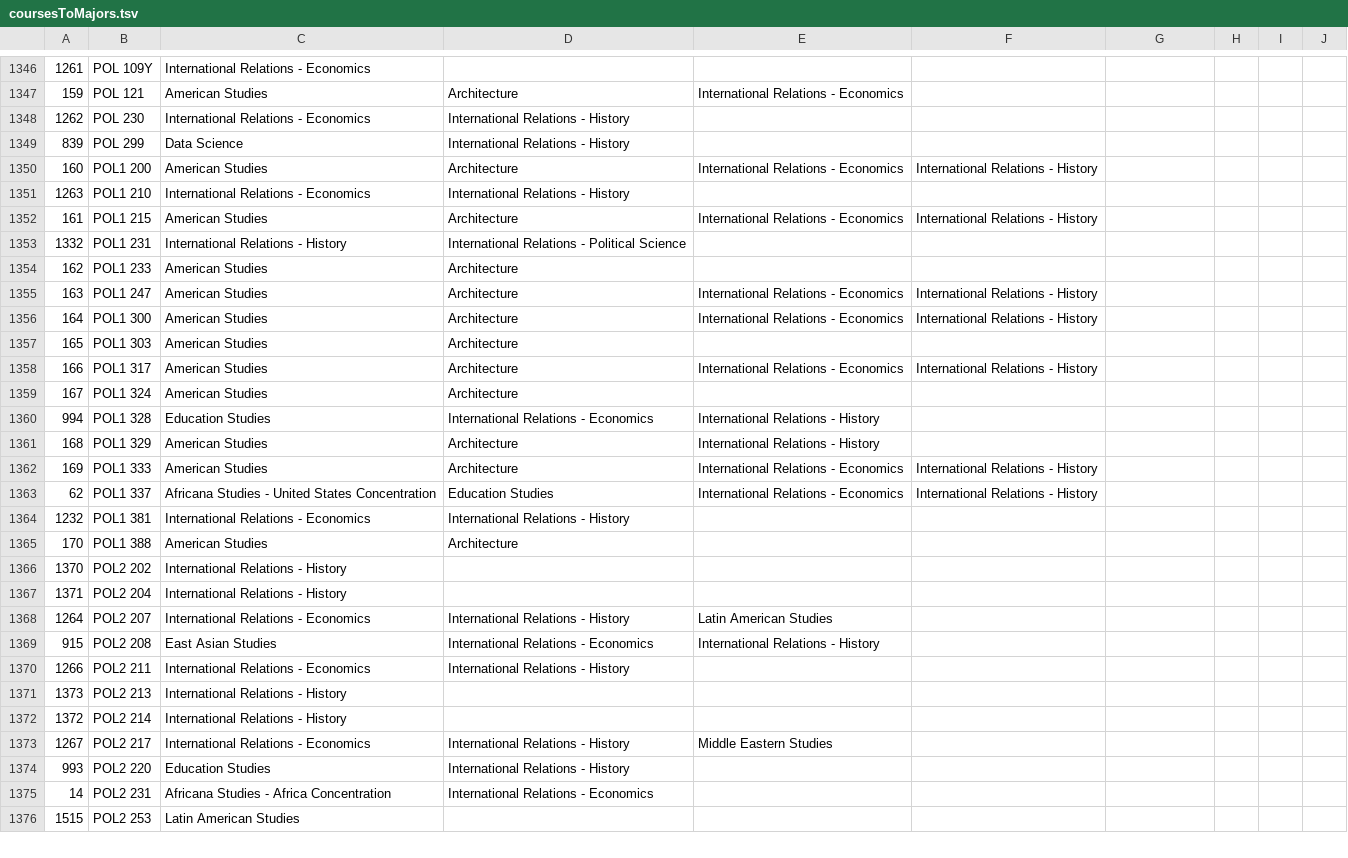
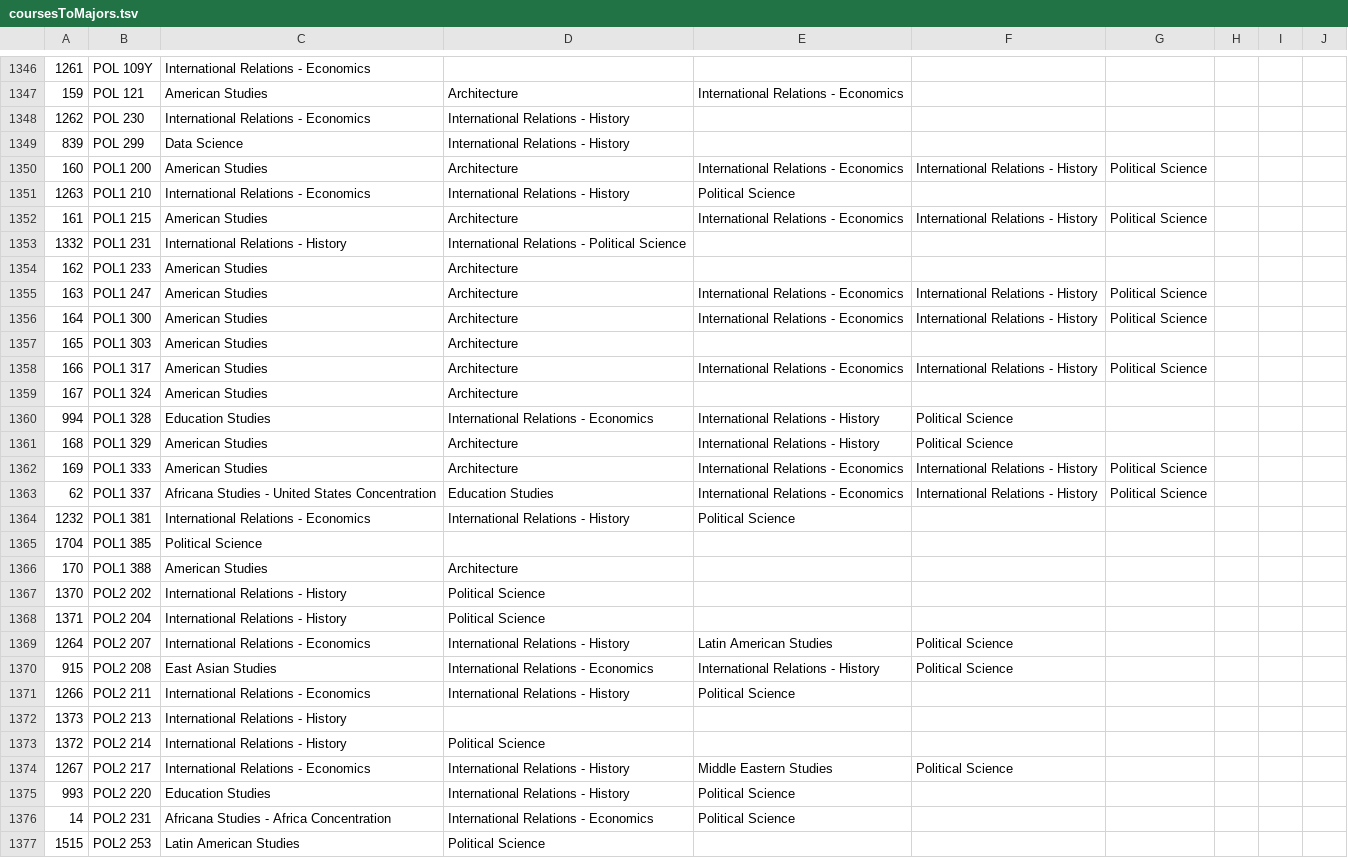
Before and after one commit to yedenliu/major-match, a TSV file: DDL/coursesToMajors.tsv, drawn as a sheet; only a part is shown, gaps mark what is left out; the diff covers the shown part only.

```diff
--- a/DDL/coursesToMajors.tsv
+++ b/DDL/coursesToMajors.tsv
@@ -1349,28 +1349,29 @@
 839	POL 299	Data Science	International Relations - History						
-160	POL1 200	American Studies	Architecture	International Relations - Economics	International Relations - History				
-1263	POL1 210	International Relations - Economics	International Relations - History						
-161	POL1 215	American Studies	Architecture	International Relations - Economics	International Relations - History				
+160	POL1 200	American Studies	Architecture	International Relations - Economics	International Relations - History	Political Science			
+1263	POL1 210	International Relations - Economics	International Relations - History	Political Science					
+161	POL1 215	American Studies	Architecture	International Relations - Economics	International Relations - History	Political Science			
 1332	POL1 231	International Relations - History	International Relations - Political Science						
 162	POL1 233	American Studies	Architecture						
-163	POL1 247	American Studies	Architecture	International Relations - Economics	International Relations - History				
-164	POL1 300	American Studies	Architecture	International Relations - Economics	International Relations - History				
+163	POL1 247	American Studies	Architecture	International Relations - Economics	International Relations - History	Political Science			
+164	POL1 300	American Studies	Architecture	International Relations - Economics	International Relations - History	Political Science			
 165	POL1 303	American Studies	Architecture						
-166	POL1 317	American Studies	Architecture	International Relations - Economics	International Relations - History				
+166	POL1 317	American Studies	Architecture	International Relations - Economics	International Relations - History	Political Science			
 167	POL1 324	American Studies	Architecture						
-994	POL1 328	Education Studies	International Relations - Economics	International Relations - History					
-168	POL1 329	American Studies	Architecture	International Relations - History					
-169	POL1 333	American Studies	Architecture	International Relations - Economics	International Relations - History				
-62	POL1 337	Africana Studies - United States Concentration	Education Studies	International Relations - Economics	International Relations - History				
-1232	POL1 381	International Relations - Economics	International Relations - History						
+994	POL1 328	Education Studies	International Relations - Economics	International Relations - History	Political Science				
+168	POL1 329	American Studies	Architecture	International Relations - History	Political Science				
+169	POL1 333	American Studies	Architecture	International Relations - Economics	International Relations - History	Political Science			
+62	POL1 337	Africana Studies - United States Concentration	Education Studies	International Relations - Economics	International Relations - History	Political Science			
+1232	POL1 381	International Relations - Economics	International Relations - History	Political Science					
+1704	POL1 385	Political Science							
 170	POL1 388	American Studies	Architecture						
-1370	POL2 202	International Relations - History							
-1371	POL2 204	International Relations - History							
-1264	POL2 207	International Relations - Economics	International Relations - History	Latin American Studies					
-915	POL2 208	East Asian Studies	International Relations - Economics	International Relations - History					
-1266	POL2 211	International Relations - Economics	International Relations - History						
+1370	POL2 202	International Relations - History	Political Science						
+1371	POL2 204	International Relations - History	Political Science						
+1264	POL2 207	International Relations - Economics	International Relations - History	Latin American Studies	Political Science				
+915	POL2 208	East Asian Studies	International Relations - Economics	International Relations - History	Political Science				
+1266	POL2 211	International Relations - Economics	International Relations - History	Political Science					
 1373	POL2 213	International Relations - History							
-1372	POL2 214	International Relations - History							
-1267	POL2 217	International Relations - Economics	International Relations - History	Middle Eastern Studies					
-993	POL2 220	Education Studies	International Relations - History						
-14	POL2 231	Africana Studies - Africa Concentration	International Relations - Economics						
-1515	POL2 253	Latin American Studies							
+1372	POL2 214	International Relations - History	Political Science						
+1267	POL2 217	International Relations - Economics	International Relations - History	Middle Eastern Studies	Political Science				
+993	POL2 220	Education Studies	International Relations - History	Political Science					
+14	POL2 231	Africana Studies - Africa Concentration	International Relations - Economics	Political Science					
+1515	POL2 253	Latin American Studies	Political Science						
```
Also changed, not shown: 1 added row and 42 edited cells elsewhere in this file, DDL/completeMajorTable.tsv, DDL/courseMajFreq.tsv, 3 other files.
